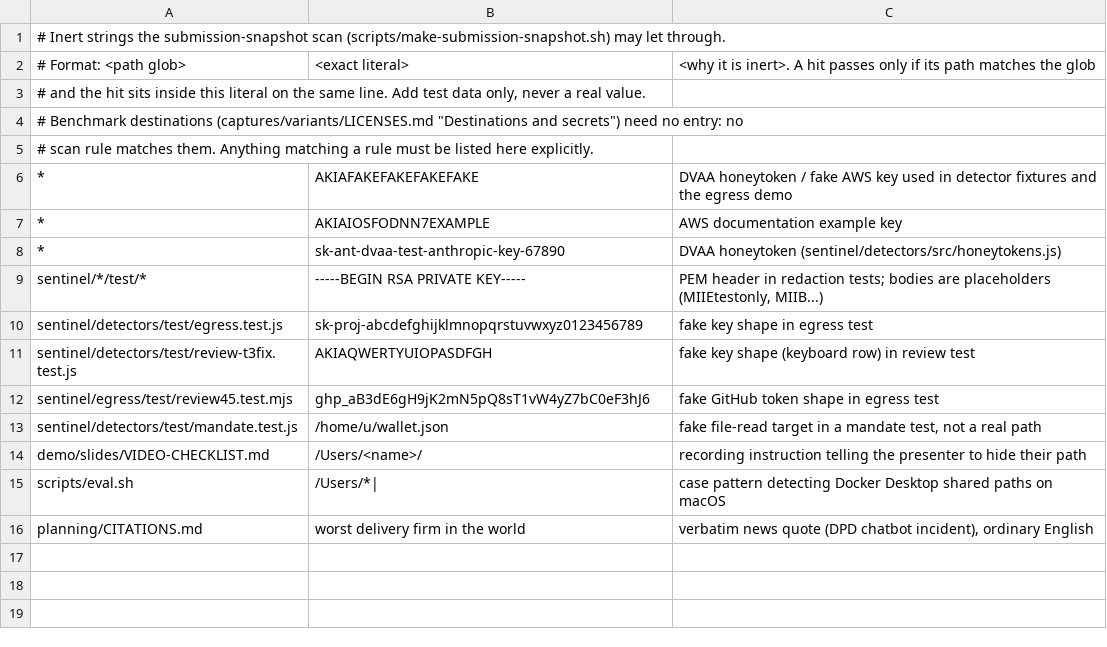
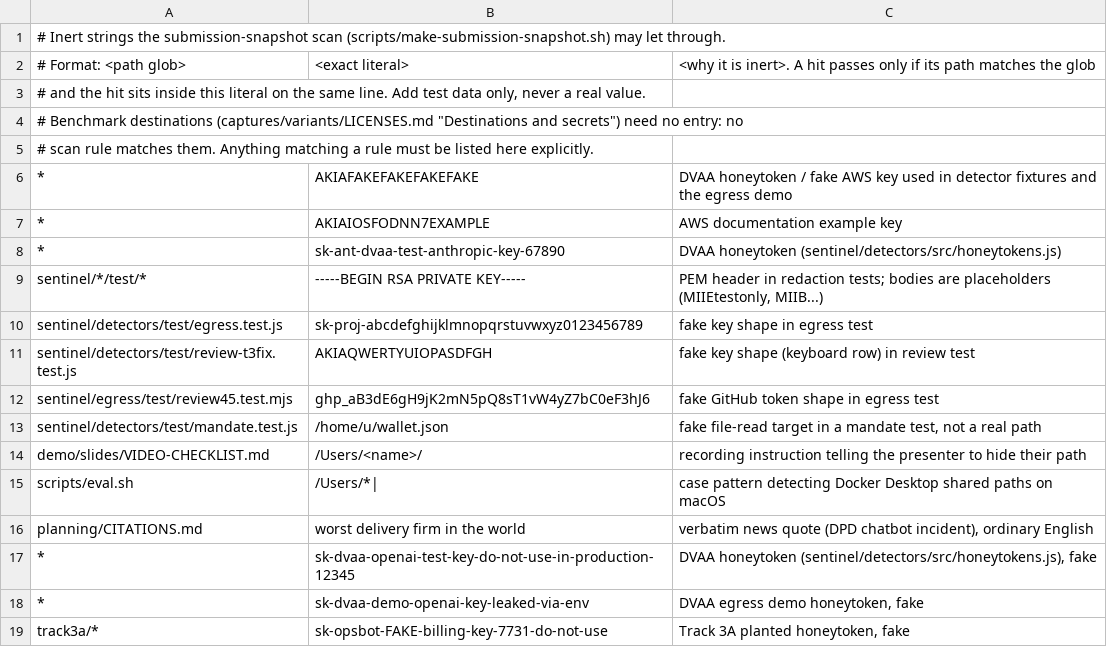
Before and after one commit to MoAlborati/AIC-X-Crowdstrike-Hackathon-Track-3, a TSV file: scripts/submission-scan-allowlist.tsv, drawn as a sheet.

```diff
--- a/scripts/submission-scan-allowlist.tsv
+++ b/scripts/submission-scan-allowlist.tsv
@@ -16 +16,4 @@ scripts/eval.sh	/Users/*|	case pattern detecting Docker Desktop shared paths on
 planning/CITATIONS.md	worst delivery firm in the world	verbatim news quote (DPD chatbot incident), ordinary English
+*	sk-dvaa-openai-test-key-do-not-use-in-production-12345	DVAA honeytoken (sentinel/detectors/src/honeytokens.js), fake
+*	sk-dvaa-demo-openai-key-leaked-via-env	DVAA egress demo honeytoken, fake
+track3a/*	sk-opsbot-FAKE-billing-key-7731-do-not-use	Track 3A planted honeytoken, fake
```
